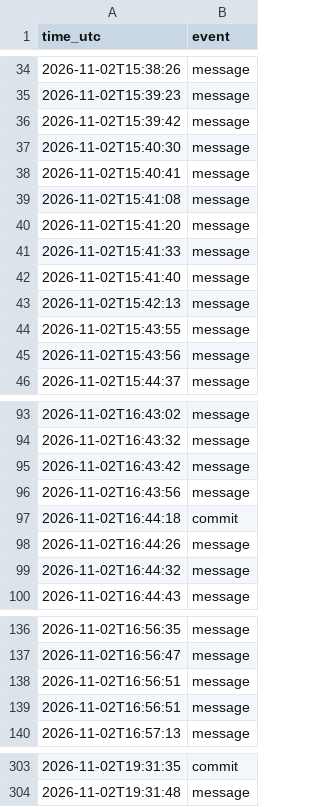
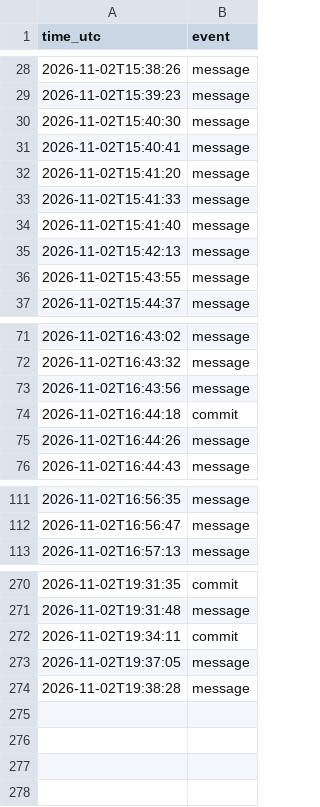
Before and after one commit to seabbs/HPRUNetworkAgentsandIDM, a CSV file: notes/build-timeline.csv, drawn as a sheet; only a part is shown, gaps mark what is left out; removed rows and columns are numbered as before the commit, all else as after; the diff covers the shown part only; the diff names each change by its address in the sheet, - before the commit and + after, or states it on an @@ line.

Commit message:
feat: social video script; count only messages I typed
Co-authored-by: Sam Abbott <contact@samabbott.co.uk>

```diff
--- a/notes/build-timeline.csv
+++ b/notes/build-timeline.csv
-row 36: 2026-11-02T15:39:42 | message
-row 39: 2026-11-02T15:41:08 | message
-row 45: 2026-11-02T15:43:56 | message
-row 95: 2026-11-02T16:43:42 | message
-row 99: 2026-11-02T16:44:32 | message
-row 138: 2026-11-02T16:56:51 | message
-row 139: 2026-11-02T16:56:51 | message
+row 272: 2026-11-02T19:34:11 | commit
+row 273: 2026-11-02T19:37:05 | message
+row 274: 2026-11-02T19:38:28 | message
```
Also changed, not shown: 26 removed rows elsewhere in this file, 7 other files.
